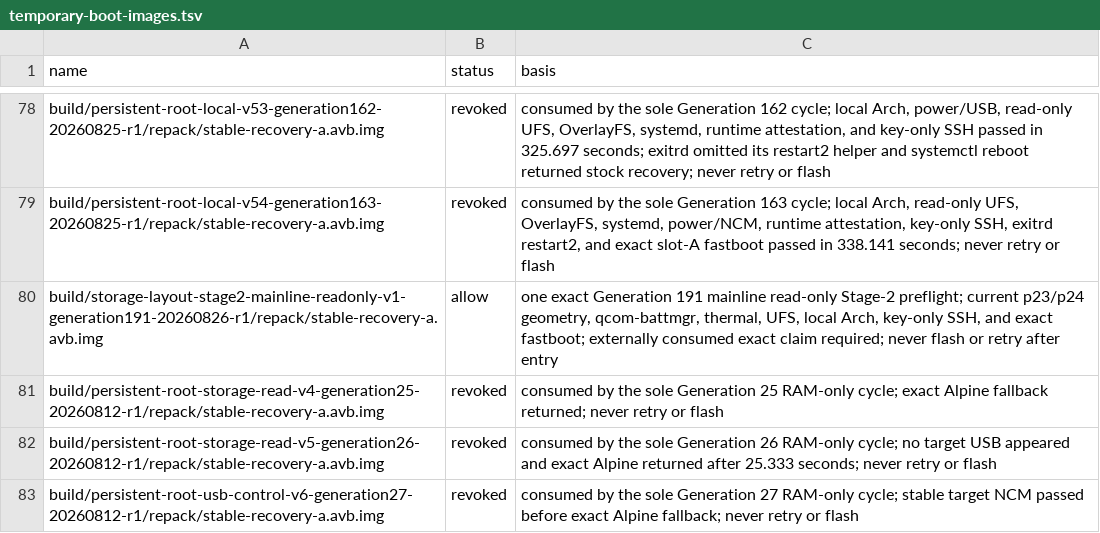
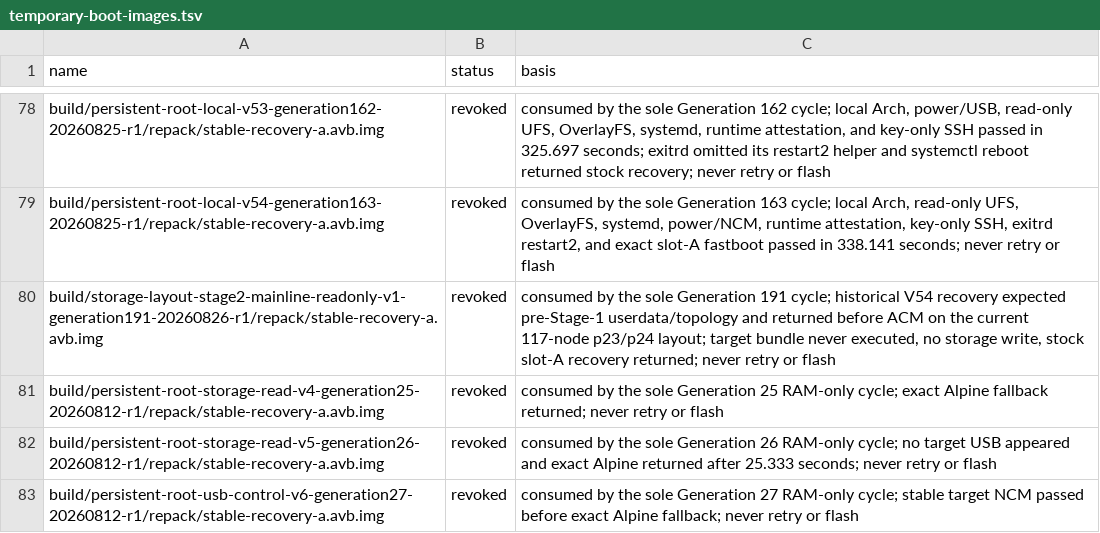
Before and after one commit to klimovich008/rog5-linux, a TSV file: manifests/temporary-boot-images.tsv, drawn as a sheet; only a part is shown, gaps mark what is left out.

```diff
--- a/manifests/temporary-boot-images.tsv
+++ b/manifests/temporary-boot-images.tsv
@@ -79,3 +79,3 @@ build/persistent-root-local-v53-generation162-20260825-r1/repack/stable-recovery
 build/persistent-root-local-v54-generation163-20260825-r1/repack/stable-recovery-a.avb.img	revoked	consumed by the sole Generation 163 cycle; local Arch, read-only UFS, OverlayFS, systemd, power/NCM, runtime attestation, key-only SSH, exitrd restart2, and exact slot-A fastboot passed in 338.141 seconds; never retry or flash
-build/storage-layout-stage2-mainline-readonly-v1-generation191-20260826-r1/repack/stable-recovery-a.avb.img	allow	one exact Generation 191 mainline read-only Stage-2 preflight; current p23/p24 geometry, qcom-battmgr, thermal, UFS, local Arch, key-only SSH, and exact fastboot; externally consumed exact claim required; never flash or retry after entry
+build/storage-layout-stage2-mainline-readonly-v1-generation191-20260826-r1/repack/stable-recovery-a.avb.img	revoked	consumed by the sole Generation 191 cycle; historical V54 recovery expected pre-Stage-1 userdata/topology and returned before ACM on the current 117-node p23/p24 layout; target bundle never executed, no storage write, stock slot-A recovery returned; never retry or flash
 build/persistent-root-storage-read-v4-generation25-20260812-r1/repack/stable-recovery-a.avb.img	revoked	consumed by the sole Generation 25 RAM-only cycle; exact Alpine fallback returned; never retry or flash
```
Also changed, not shown: manifests/artifacts.tsv, 8 other files.
